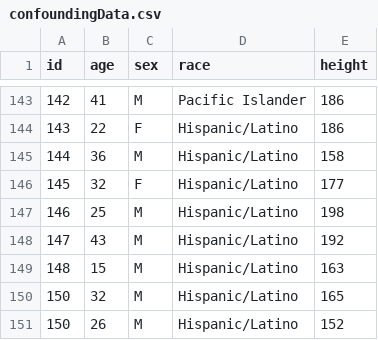
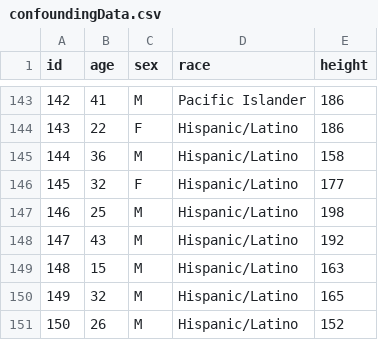
Before and after one commit to FeatureCloud/fc-cluster-visualization-app, a CSV file: data/confoundingData.csv, drawn as a sheet; only a part is shown, gaps mark what is left out.

```diff
--- a/data/confoundingData.csv
+++ b/data/confoundingData.csv
@@ -149,3 +149,3 @@ id;age;sex;race;height
 148;15;M;Hispanic/Latino;163
-150;32;M;Hispanic/Latino;165
+149;32;M;Hispanic/Latino;165
 150;26;M;Hispanic/Latino;152
```
Also changed, not shown: 2 other files.
